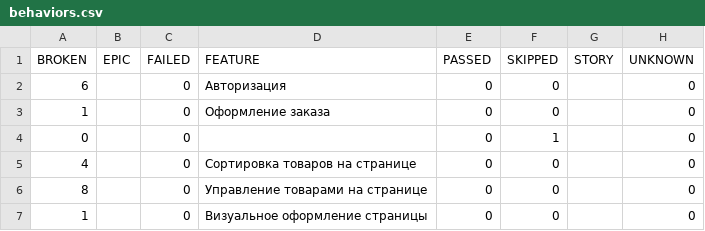
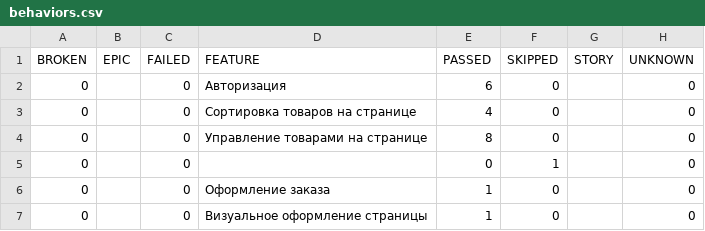
Before and after one commit to YBR-001/qa-auto-portfolio, a CSV file: 5/data/behaviors.csv, drawn as a sheet.

```diff
--- a/5/data/behaviors.csv
+++ b/5/data/behaviors.csv
@@ -1,7 +1,7 @@
 "BROKEN","EPIC","FAILED","FEATURE","PASSED","SKIPPED","STORY","UNKNOWN"
-"6","","0","Авторизация","0","0","","0"
-"1","","0","Оформление заказа","0","0","","0"
+"0","","0","Авторизация","6","0","","0"
+"0","","0","Сортировка товаров на странице","4","0","","0"
+"0","","0","Управление товарами на странице","8","0","","0"
 "0","","0","","0","1","","0"
-"4","","0","Сортировка товаров на странице","0","0","","0"
-"8","","0","Управление товарами на странице","0","0","","0"
-"1","","0","Визуальное оформление страницы","0","0","","0"
+"0","","0","Оформление заказа","1","0","","0"
+"0","","0","Визуальное оформление страницы","1","0","","0"
```
Also changed, not shown: 5/data/suites.csv, 52 other files.
